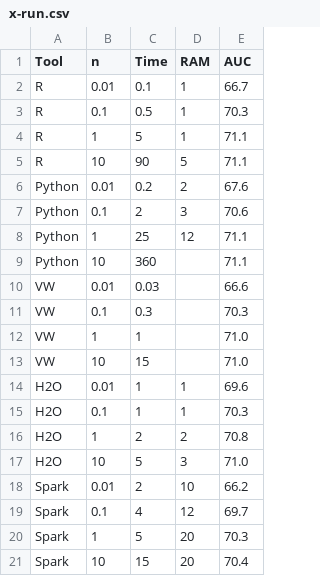
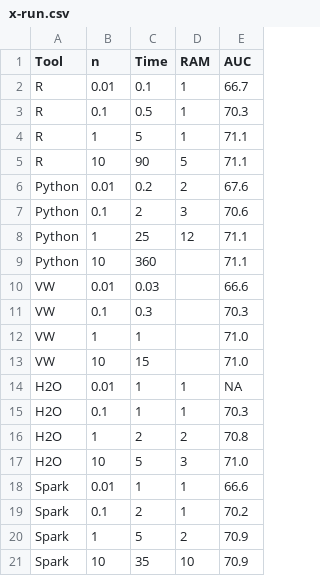
Before and after one commit to szilard/benchm-ml, a CSV file: 1-linear/x-run.csv, drawn as a sheet.

```diff
--- a/1-linear/x-run.csv
+++ b/1-linear/x-run.csv
@@ -13,3 +13,3 @@ VW,1,1,,71.0
 VW,10,15,,71.0
-H2O,0.01,1,1,69.6
+H2O,0.01,1,1,NA
 H2O,0.1,1,1,70.3
@@ -17,5 +17,5 @@ H2O,1,2,2,70.8
 H2O,10,5,3,71.0
-Spark,0.01,2,10,66.2
-Spark,0.1,4,12,69.7
-Spark,1,5,20,70.3
-Spark,10,15,20,70.4
+Spark,0.01,1,1,66.6
+Spark,0.1,2,1,70.2
+Spark,1,5,2,70.9
+Spark,10,35,10,70.9
```
Also changed, not shown: 1 other file.
